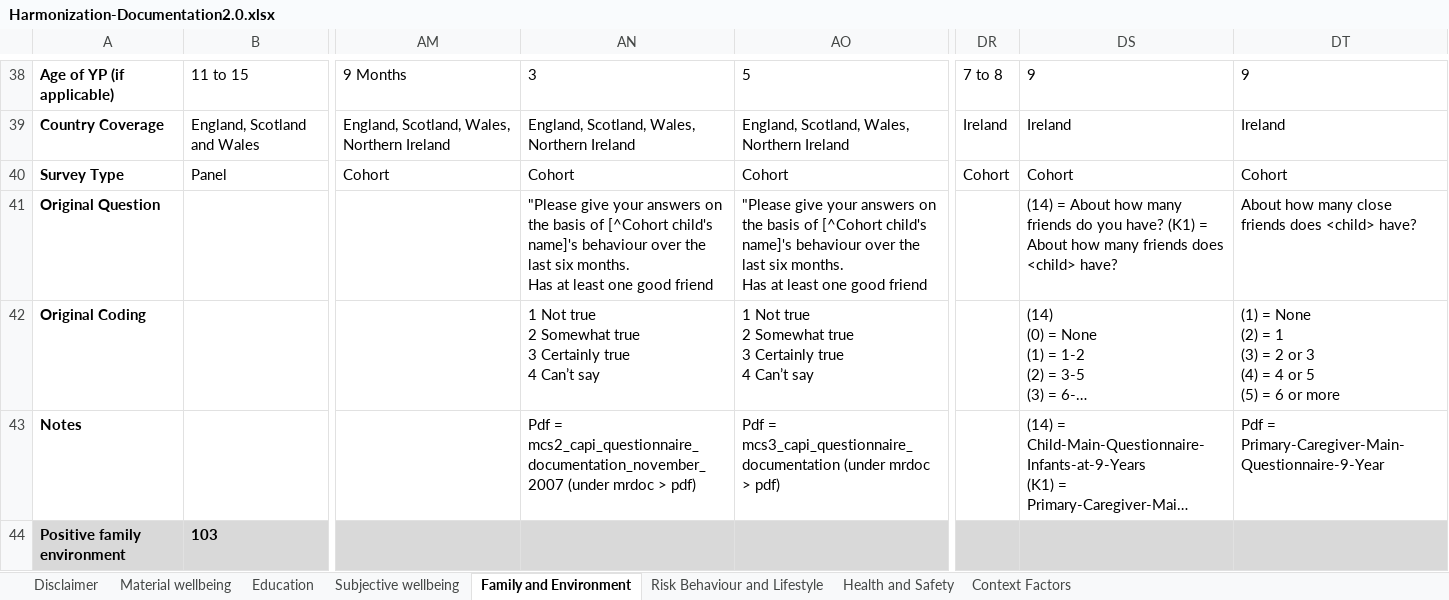
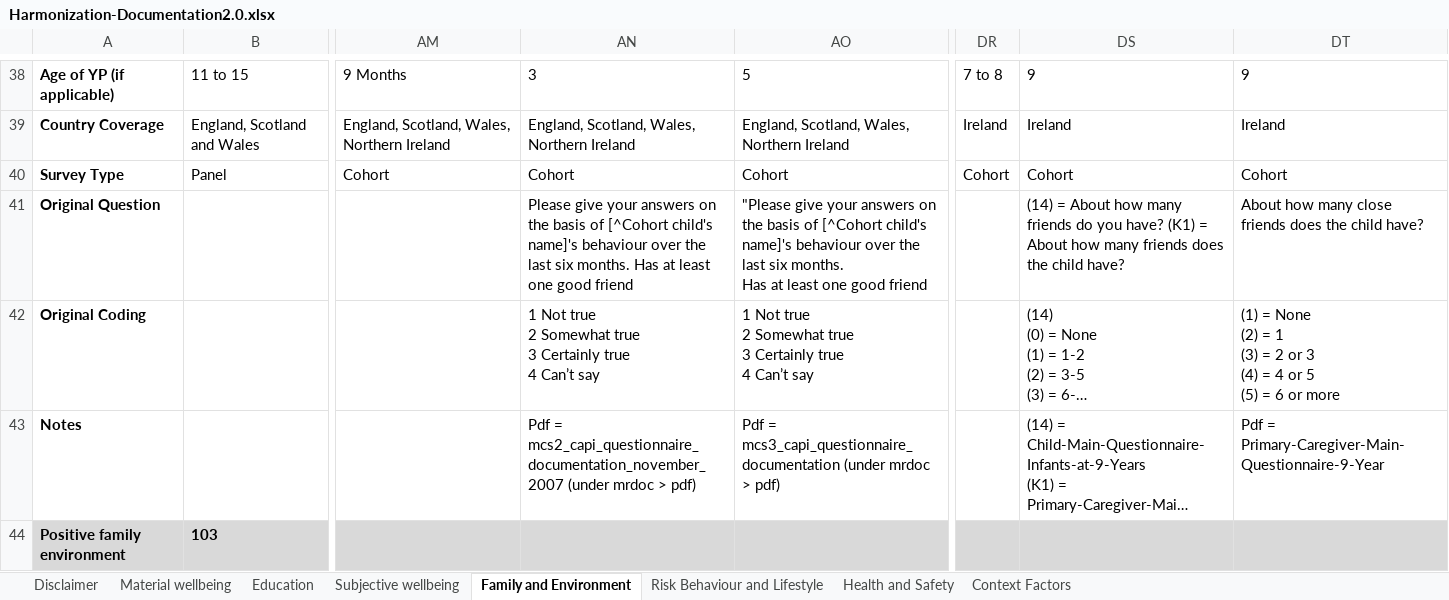
Before and after one commit to s-milligan/COORDINATE-database, an Excel workbook: Harmonization-Documentation2.0.xlsx, sheet Family and Environment, drawn as a sheet; only a part is shown, gaps mark what is left out; long unchanged cells end in …; values as stored, in another font and other column widths than the file's, no borders; conditional formats not drawn; the diff covers the shown part only; the diff names each change by its address in the sheet, - before the commit and + after, or states it on an @@ line.

```diff
--- a/Harmonization-Documentation2.0.xlsx (sheet Family and Environment)
+++ b/Harmonization-Documentation2.0.xlsx (sheet Family and Environment)
-AN41: "Please give your…
+AN41: Please give your…
-DS41: …friends does <child> have?
+DS41: …friends does the child have?
-DT41: …friends does <child> have?
+DT41: …friends does the child have?
```
Also changed, not shown: 1 added row and 48 edited cells elsewhere in this sheet, sheet Education, sheet Material wellbeing, sheet Risk Behaviour and Lifestyle, sheet Health and Safety, sheet Subjective wellbeing, sheet Context Factors, docs/Harmonization-Documentation2.0.xlsx, 25 other files.
